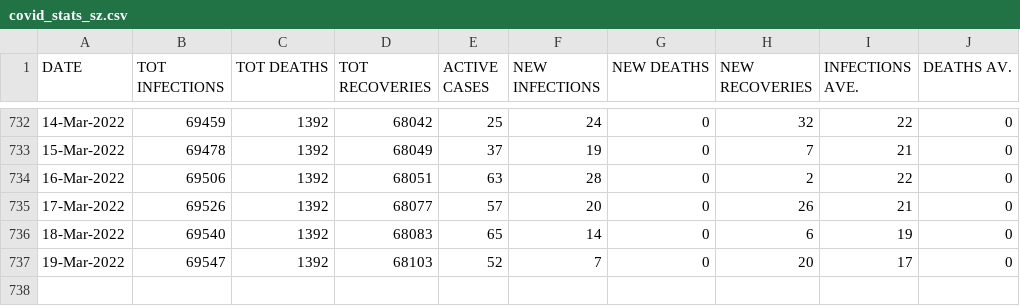
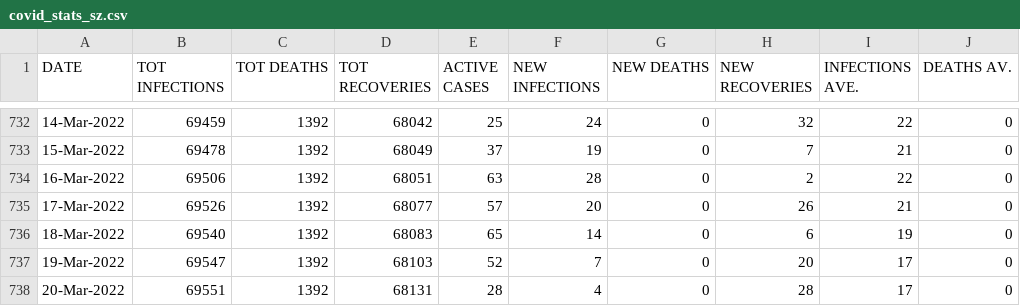
Before and after one commit to sicelo/eswatinicovidstats, a CSV file: covid_stats_sz.csv, drawn as a sheet; only a part is shown, gaps mark what is left out.

Commit message:
Add stats for 20-Mar-2022

```diff
--- a/covid_stats_sz.csv
+++ b/covid_stats_sz.csv
@@ -737 +737,2 @@ DATE,TOT INFECTIONS,TOT DEATHS,TOT RECOVERIES,ACTIVE CASES,NEW INFECTIONS,NEW DE
 19-Mar-2022,69547,1392,68103,52,7,0,20,17,0
+20-Mar-2022,69551,1392,68131,28,4,0,28,17,0
```
